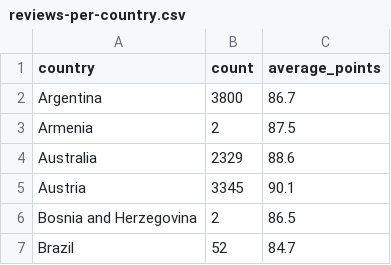
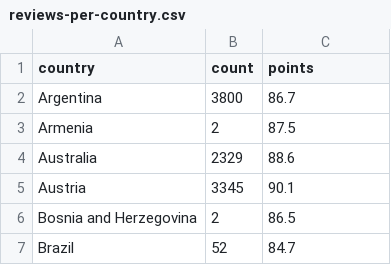
Before and after one commit to CLCK-Data-May2023/wine-reviews-DeveloperRamya, a CSV file: data/reviews-per-country.csv, drawn as a sheet; only a part is shown.

Commit message:
reviews file added

```diff
--- a/data/reviews-per-country.csv
+++ b/data/reviews-per-country.csv
@@ -1,2 +1,2 @@
-country	count	average_points
+country	count	points
 Argentina	3800	86.7
```
Also changed, not shown: 1 other file.
